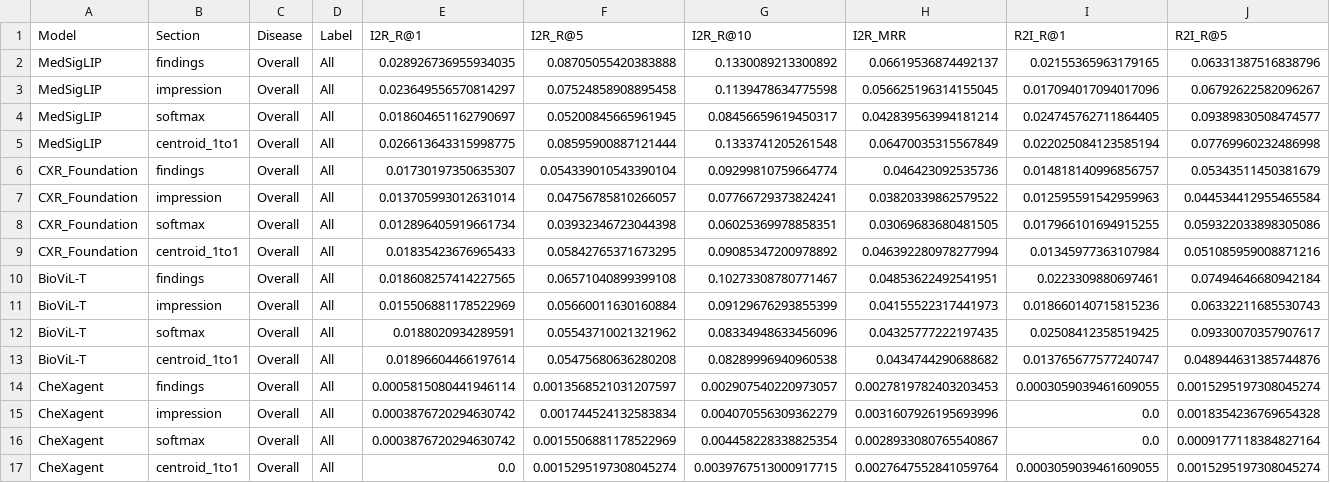
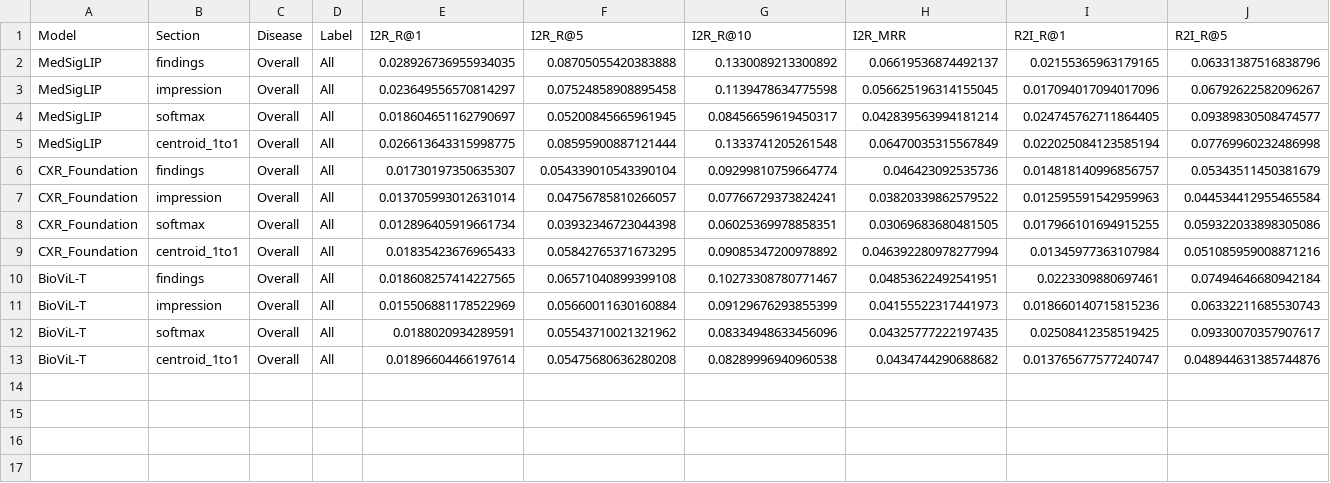
Before and after one commit to tpark747949/cxr_foundation_eval, a CSV file: exp4/evaluation_results_stratified.csv, drawn as a sheet; only a part is shown; rows hold the shown columns only; the diff names each change by its address in the sheet, - before the commit and + after, or states it on an @@ line.

```diff
--- a/exp4/evaluation_results_stratified.csv
+++ b/exp4/evaluation_results_stratified.csv
-row 14: CheXagent | findings | Overall | All | 0.0005815080441946114 | 0.0013568521031207597 | 0.002907540220973057 | 0.0027819782403203453 | 0.0003059039461609055 | 0.0015295197308045274
-row 15: CheXagent | impression | Overall | All | 0.0003876720294630742 | 0.001744524132583834 | 0.004070556309362279 | 0.0031607926195693996 | 0.0 | 0.0018354236769654328
-row 16: CheXagent | softmax | Overall | All | 0.0003876720294630742 | 0.0015506881178522969 | 0.004458228338825354 | 0.0028933080765540867 | 0.0 | 0.0009177118384827164
-row 17: CheXagent | centroid_1to1 | Overall | All | 0.0 | 0.0015295197308045274 | 0.0039767513000917715 | 0.0027647552841059764 | 0.0003059039461609055 | 0.0015295197308045274
```
Also changed, not shown: 19 other files.
